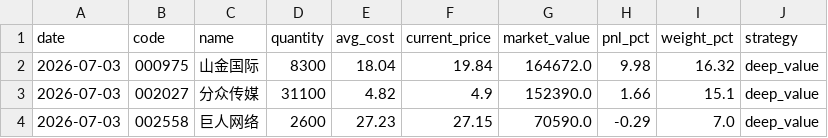
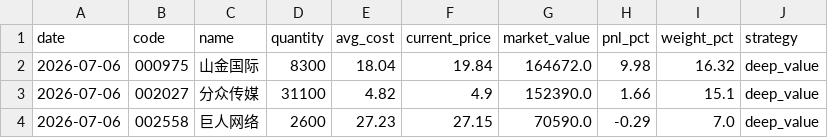
Before and after one commit to huangjialing0010/da-a-trading, a CSV file: output/holdings.csv, drawn as a sheet.

```diff
--- a/output/holdings.csv
+++ b/output/holdings.csv
@@ -1,4 +1,4 @@
 date,code,name,quantity,avg_cost,current_price,market_value,pnl_pct,weight_pct,strategy
-2026-07-03,000975,山金国际,8300,18.04,19.84,164672.0,9.98,16.32,deep_value
-2026-07-03,002027,分众传媒,31100,4.82,4.9,152390.0,1.66,15.1,deep_value
-2026-07-03,002558,巨人网络,2600,27.23,27.15,70590.0,-0.29,7.0,deep_value
+2026-07-06,000975,山金国际,8300,18.04,19.84,164672.0,9.98,16.32,deep_value
+2026-07-06,002027,分众传媒,31100,4.82,4.9,152390.0,1.66,15.1,deep_value
+2026-07-06,002558,巨人网络,2600,27.23,27.15,70590.0,-0.29,7.0,deep_value
```
Also changed, not shown: output/candidates.csv, output/candidates_quick.csv, 4 other files.
